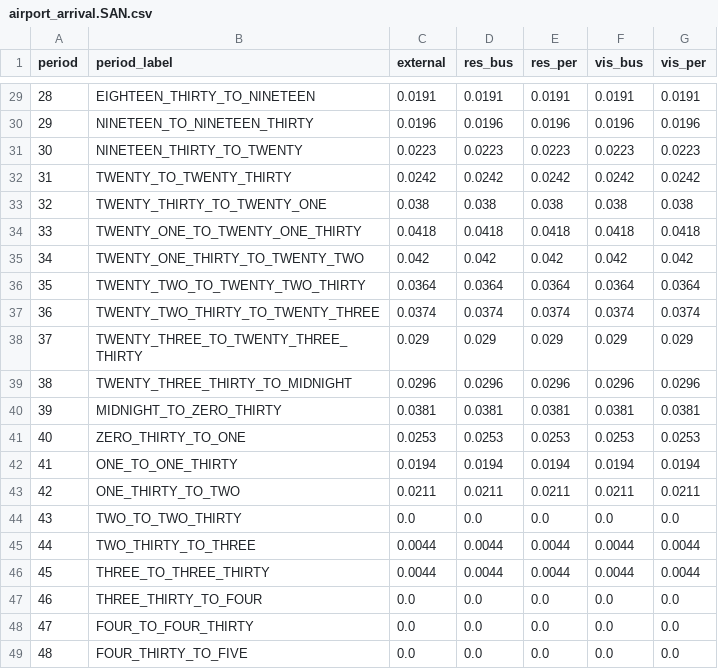
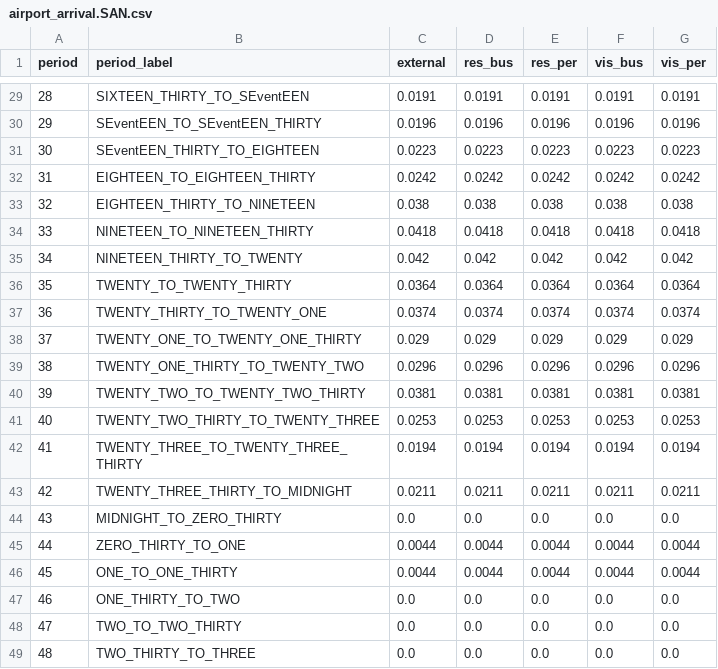
Before and after one commit to SANDAG/ABM, a CSV file: src/asim/configs/airport.SAN/airport_arrival.SAN.csv, drawn as a sheet; only a part is shown, gaps mark what is left out; the diff covers the shown part only.

Commit message:
updated input files with correct time period definition

```diff
--- a/src/asim/configs/airport.SAN/airport_arrival.SAN.csv
+++ b/src/asim/configs/airport.SAN/airport_arrival.SAN.csv
@@ -29,21 +29,21 @@ period,period_label,external,res_bus,res_per,vis_bus,vis_per
-28,EIGHTEEN_THIRTY_TO_NINETEEN,0.0191,0.0191,0.0191,0.0191,0.0191
-29,NINETEEN_TO_NINETEEN_THIRTY,0.0196,0.0196,0.0196,0.0196,0.0196
-30,NINETEEN_THIRTY_TO_TWENTY,0.0223,0.0223,0.0223,0.0223,0.0223
-31,TWENTY_TO_TWENTY_THIRTY,0.0242,0.0242,0.0242,0.0242,0.0242
-32,TWENTY_THIRTY_TO_TWENTY_ONE,0.038,0.038,0.038,0.038,0.038
-33,TWENTY_ONE_TO_TWENTY_ONE_THIRTY,0.0418,0.0418,0.0418,0.0418,0.0418
-34,TWENTY_ONE_THIRTY_TO_TWENTY_TWO,0.042,0.042,0.042,0.042,0.042
-35,TWENTY_TWO_TO_TWENTY_TWO_THIRTY,0.0364,0.0364,0.0364,0.0364,0.0364
-36,TWENTY_TWO_THIRTY_TO_TWENTY_THREE,0.0374,0.0374,0.0374,0.0374,0.0374
-37,TWENTY_THREE_TO_TWENTY_THREE_THIRTY,0.029,0.029,0.029,0.029,0.029
-38,TWENTY_THREE_THIRTY_TO_MIDNIGHT,0.0296,0.0296,0.0296,0.0296,0.0296
-39,MIDNIGHT_TO_ZERO_THIRTY,0.0381,0.0381,0.0381,0.0381,0.0381
-40,ZERO_THIRTY_TO_ONE,0.0253,0.0253,0.0253,0.0253,0.0253
-41,ONE_TO_ONE_THIRTY,0.0194,0.0194,0.0194,0.0194,0.0194
-42,ONE_THIRTY_TO_TWO,0.0211,0.0211,0.0211,0.0211,0.0211
-43,TWO_TO_TWO_THIRTY,0.0,0.0,0.0,0.0,0.0
-44,TWO_THIRTY_TO_THREE,0.0044,0.0044,0.0044,0.0044,0.0044
-45,THREE_TO_THREE_THIRTY,0.0044,0.0044,0.0044,0.0044,0.0044
-46,THREE_THIRTY_TO_FOUR,0.0,0.0,0.0,0.0,0.0
-47,FOUR_TO_FOUR_THIRTY,0.0,0.0,0.0,0.0,0.0
-48,FOUR_THIRTY_TO_FIVE,0.0,0.0,0.0,0.0,0.0
+28,SIXTEEN_THIRTY_TO_SEventEEN,0.0191,0.0191,0.0191,0.0191,0.0191
+29,SEventEEN_TO_SEventEEN_THIRTY,0.0196,0.0196,0.0196,0.0196,0.0196
+30,SEventEEN_THIRTY_TO_EIGHTEEN,0.0223,0.0223,0.0223,0.0223,0.0223
+31,EIGHTEEN_TO_EIGHTEEN_THIRTY,0.0242,0.0242,0.0242,0.0242,0.0242
+32,EIGHTEEN_THIRTY_TO_NINETEEN,0.038,0.038,0.038,0.038,0.038
+33,NINETEEN_TO_NINETEEN_THIRTY,0.0418,0.0418,0.0418,0.0418,0.0418
+34,NINETEEN_THIRTY_TO_TWENTY,0.042,0.042,0.042,0.042,0.042
+35,TWENTY_TO_TWENTY_THIRTY,0.0364,0.0364,0.0364,0.0364,0.0364
+36,TWENTY_THIRTY_TO_TWENTY_ONE,0.0374,0.0374,0.0374,0.0374,0.0374
+37,TWENTY_ONE_TO_TWENTY_ONE_THIRTY,0.029,0.029,0.029,0.029,0.029
+38,TWENTY_ONE_THIRTY_TO_TWENTY_TWO,0.0296,0.0296,0.0296,0.0296,0.0296
+39,TWENTY_TWO_TO_TWENTY_TWO_THIRTY,0.0381,0.0381,0.0381,0.0381,0.0381
+40,TWENTY_TWO_THIRTY_TO_TWENTY_THREE,0.0253,0.0253,0.0253,0.0253,0.0253
+41,TWENTY_THREE_TO_TWENTY_THREE_THIRTY,0.0194,0.0194,0.0194,0.0194,0.0194
+42,TWENTY_THREE_THIRTY_TO_MIDNIGHT,0.0211,0.0211,0.0211,0.0211,0.0211
+43,MIDNIGHT_TO_ZERO_THIRTY,0.0,0.0,0.0,0.0,0.0
+44,ZERO_THIRTY_TO_ONE,0.0044,0.0044,0.0044,0.0044,0.0044
+45,ONE_TO_ONE_THIRTY,0.0044,0.0044,0.0044,0.0044,0.0044
+46,ONE_THIRTY_TO_TWO,0.0,0.0,0.0,0.0,0.0
+47,TWO_TO_TWO_THIRTY,0.0,0.0,0.0,0.0,0.0
+48,TWO_THIRTY_TO_THREE,0.0,0.0,0.0,0.0,0.0
```
Also changed, not shown: 27 edited cells elsewhere in this file, src/asim/configs/airport.SAN/airport_departure.SAN.csv.
